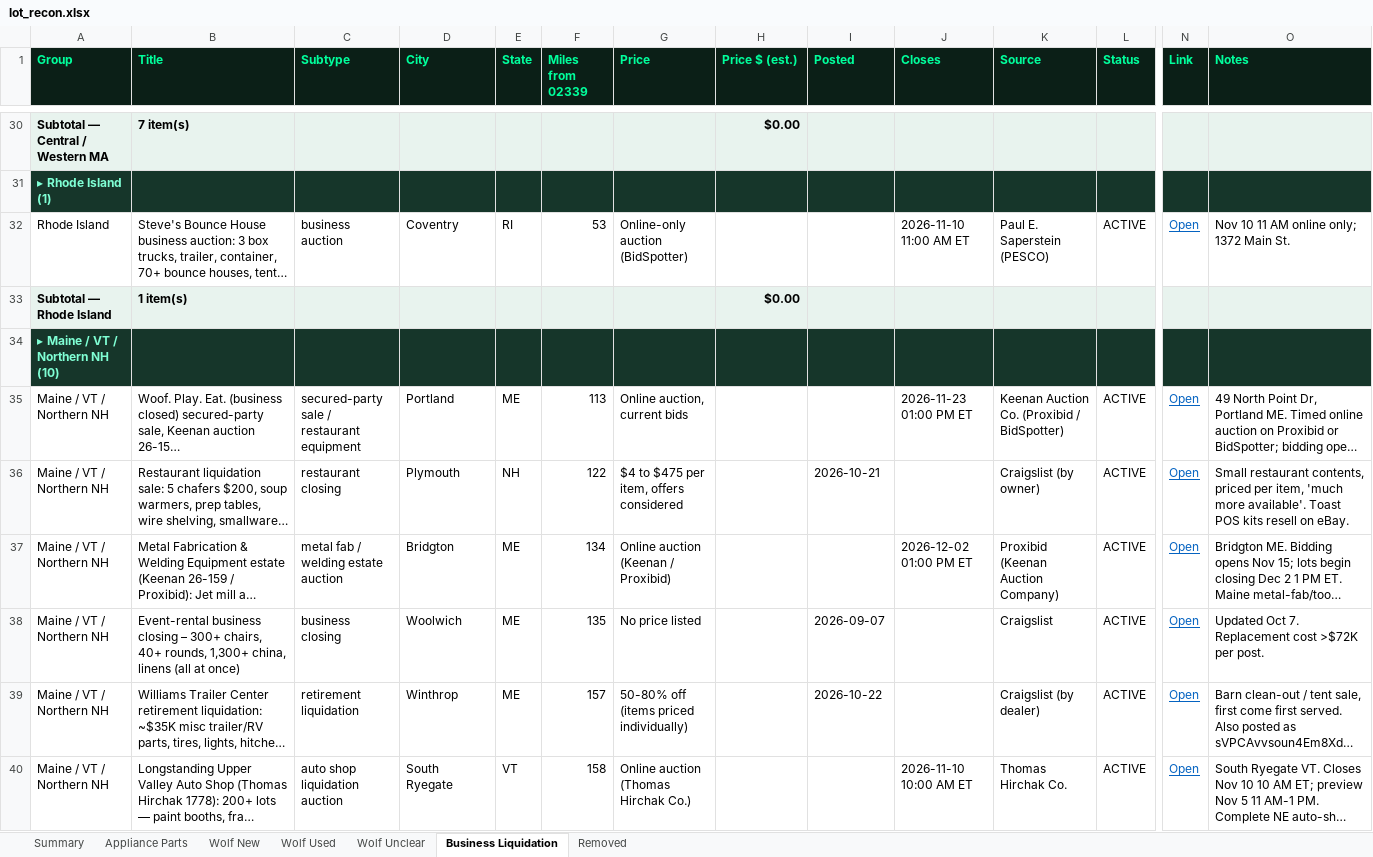
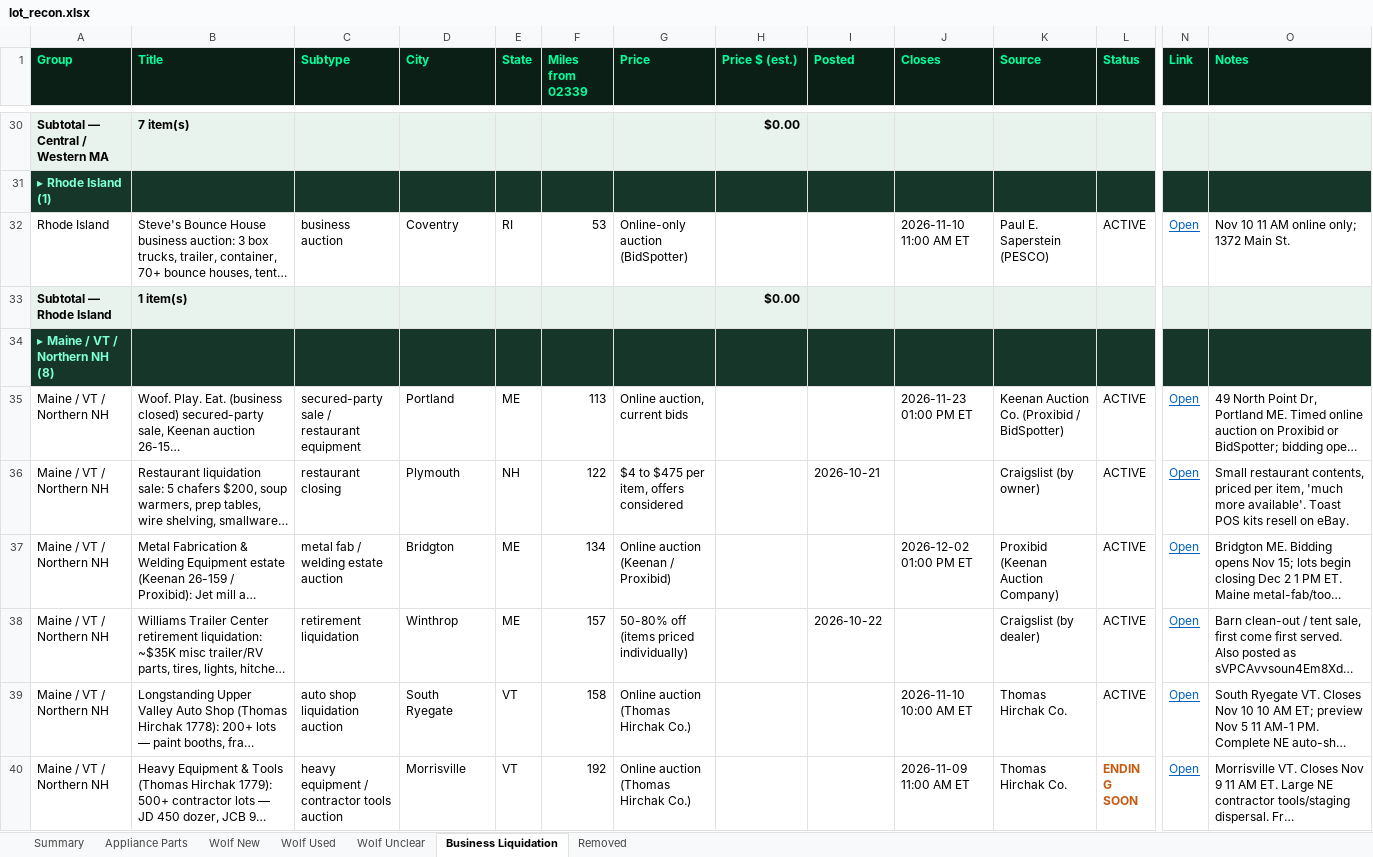
Before and after one commit to theequipmentpark/lot-recon, an Excel workbook: lot_recon.xlsx, sheet Business Liquidation, drawn as a sheet; only a part is shown, gaps mark what is left out; the shorter side is filled out with more unchanged rows; long unchanged cells end in …; values as stored, in another font and other column widths than the file's, no borders; rows hold the shown columns only; the diff covers the shown part only; the diff names each change by its address in the sheet, - before the commit and + after, or states it on an @@ line.

Commit message:
Morning 11/07: remove expired CL wf-153 (KitchenAid/Wolf), bl-040 Woolwich event rental, bl-081 Lincolnville Christmas store; ACTIVE 336

```diff
--- a/lot_recon.xlsx (sheet Business Liquidation)
+++ b/lot_recon.xlsx (sheet Business Liquidation)
-A34 (Group): ▸ Maine / VT / Northern NH (10)
+A34 (Group): ▸ Maine / VT / Northern NH (8)
-row 38: Maine / VT / Northern NH | Event-rental business closing – 300+ chairs, 40+ rounds, 1,300+ china, linens (all at once) | business closing | Woolwich | ME | 135 | No price listed |  | 2026-09-07 |  | Craigslist | ACTIVE | Open | Updated Oct 7. Replacement cost >$72K per post.
```
Also changed, not shown: 1 removed row and 3 edited cells elsewhere in this sheet, sheet Removed, sheet Wolf Used, sheet Summary, 1 other file.
